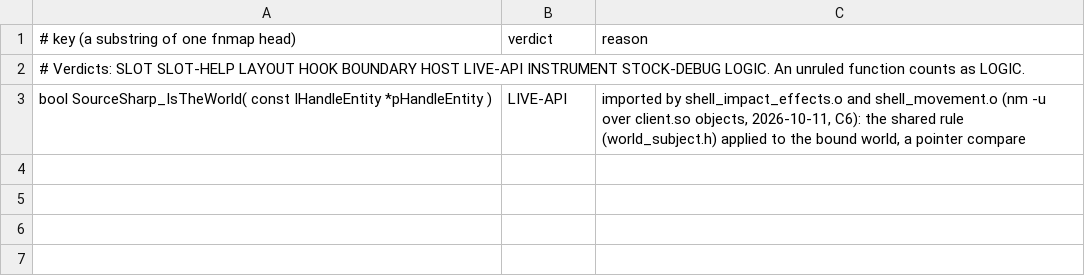
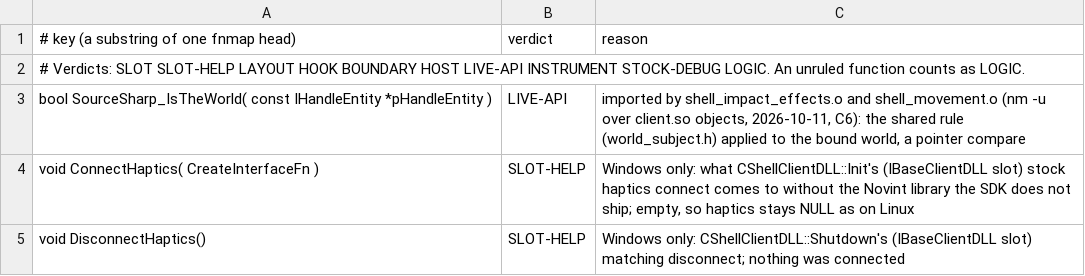
Before and after one commit to muflub/source-sdk-sharp, a TSV file: docs/shim-scope/client/world_adapter_client.cpp.rulings.tsv, drawn as a sheet.

```diff
--- a/docs/shim-scope/client/world_adapter_client.cpp.rulings.tsv
+++ b/docs/shim-scope/client/world_adapter_client.cpp.rulings.tsv
@@ -3 +3,3 @@
 bool SourceSharp_IsTheWorld( const IHandleEntity *pHandleEntity )	LIVE-API	imported by shell_impact_effects.o and shell_movement.o (nm -u over client.so objects, 2026-10-11, C6): the shared rule (world_subject.h) applied to the bound world, a pointer compare
+void ConnectHaptics( CreateInterfaceFn )	SLOT-HELP	Windows only: what CShellClientDLL::Init's (IBaseClientDLL slot) stock haptics connect comes to without the Novint library the SDK does not ship; empty, so haptics stays NULL as on Linux
+void DisconnectHaptics()	SLOT-HELP	Windows only: CShellClientDLL::Shutdown's (IBaseClientDLL slot) matching disconnect; nothing was connected
```
Also changed, not shown: docs/shim-scope/client/particles_lib_client.cpp.fnmap.tsv, docs/shim-scope/client/particles_lib_client.cpp.rulings.tsv, 1 other file.
